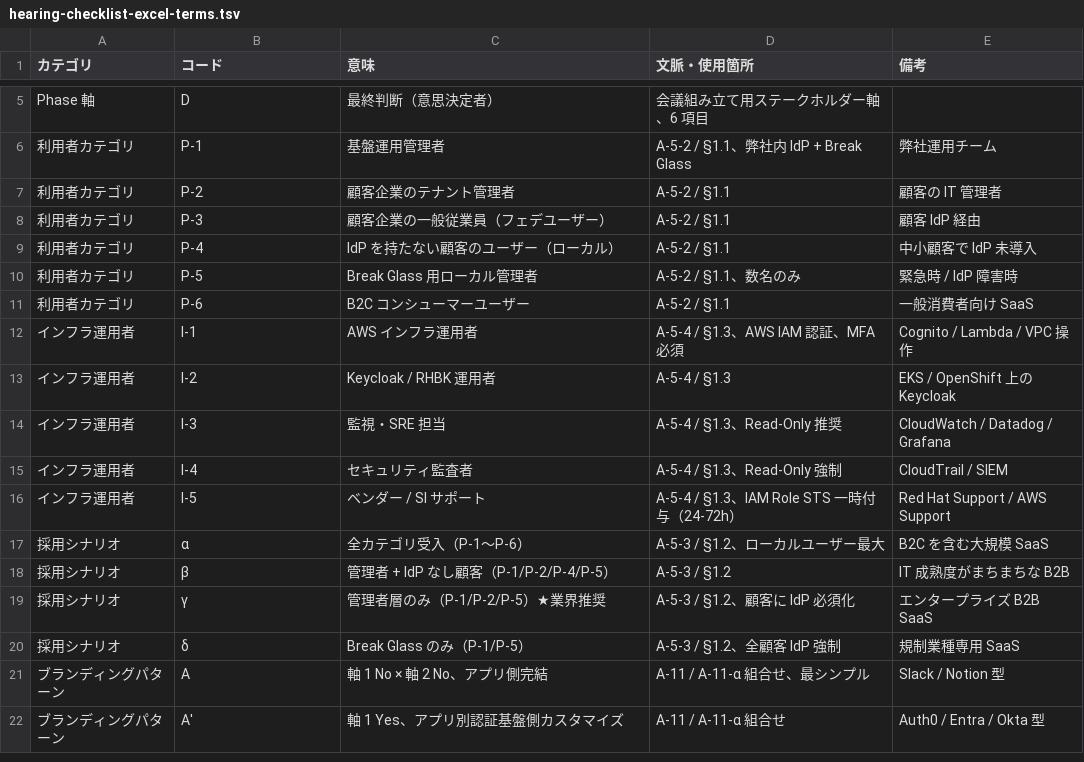
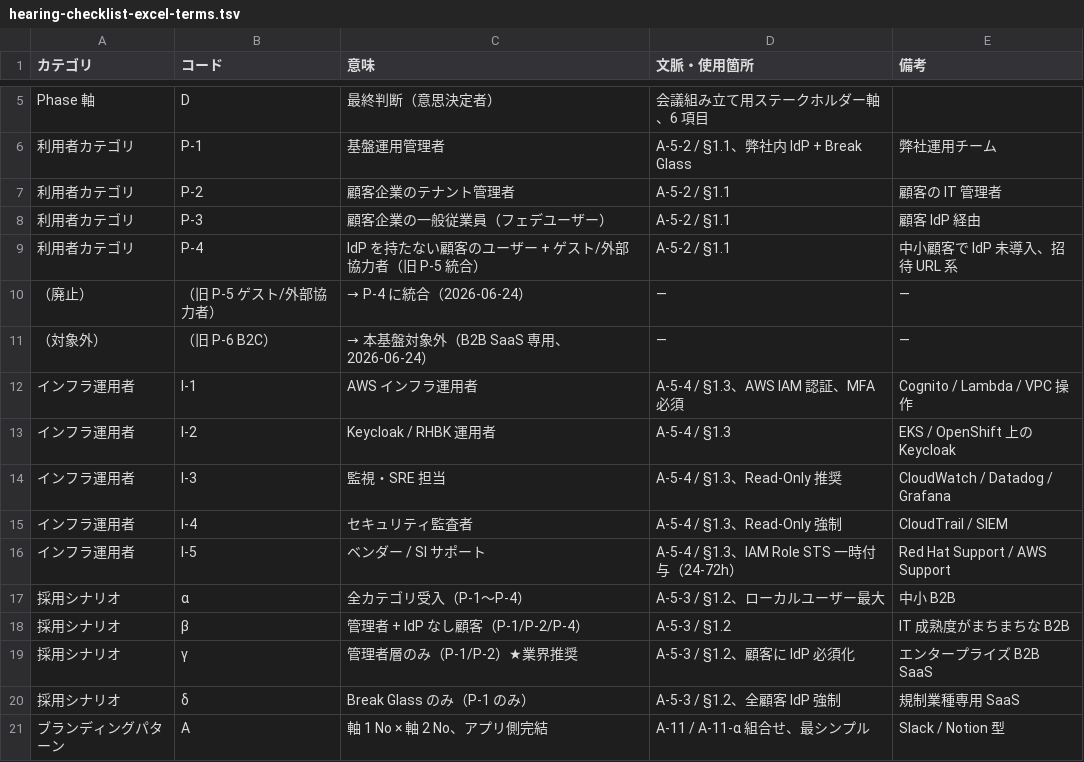
Before and after one commit to suepie/aws-atuh-poc, a TSV file: doc/requirements/hearing-checklist-excel-terms.tsv, drawn as a sheet; only a part is shown, gaps mark what is left out; the shorter side is filled out with more unchanged rows.

```diff
--- a/doc/requirements/hearing-checklist-excel-terms.tsv
+++ b/doc/requirements/hearing-checklist-excel-terms.tsv
@@ -8,5 +8,5 @@ Phase 軸	D	最終判断（意思決定者）	会議組み立て用ステーク
 利用者カテゴリ	P-3	顧客企業の一般従業員（フェデユーザー）	A-5-2 / §1.1	顧客 IdP 経由
-利用者カテゴリ	P-4	IdP を持たない顧客のユーザー（ローカル）	A-5-2 / §1.1	中小顧客で IdP 未導入
-利用者カテゴリ	P-5	Break Glass 用ローカル管理者	A-5-2 / §1.1、数名のみ	緊急時 / IdP 障害時
-利用者カテゴリ	P-6	B2C コンシューマーユーザー	A-5-2 / §1.1	一般消費者向け SaaS
+利用者カテゴリ	P-4	IdP を持たない顧客のユーザー + ゲスト/外部協力者（旧 P-5 統合）	A-5-2 / §1.1	中小顧客で IdP 未導入、招待 URL 系
+（廃止）	（旧 P-5 ゲスト/外部協力者）	→ P-4 に統合（2026-06-24）	—	—
+（対象外）	（旧 P-6 B2C）	→ 本基盤対象外（B2B SaaS 専用、2026-06-24）	—	—
 インフラ運用者	I-1	AWS インフラ運用者	A-5-4 / §1.3、AWS IAM 認証、MFA 必須	Cognito / Lambda / VPC 操作
@@ -16,6 +16,6 @@ Phase 軸	D	最終判断（意思決定者）	会議組み立て用ステーク
 インフラ運用者	I-5	ベンダー / SI サポート	A-5-4 / §1.3、IAM Role STS 一時付与（24-72h）	Red Hat Support / AWS Support
-採用シナリオ	α	全カテゴリ受入（P-1〜P-6）	A-5-3 / §1.2、ローカルユーザー最大	B2C を含む大規模 SaaS
-採用シナリオ	β	管理者 + IdP なし顧客（P-1/P-2/P-4/P-5）	A-5-3 / §1.2	IT 成熟度がまちまちな B2B
-採用シナリオ	γ	管理者層のみ（P-1/P-2/P-5）★業界推奨	A-5-3 / §1.2、顧客に IdP 必須化	エンタープライズ B2B SaaS
-採用シナリオ	δ	Break Glass のみ（P-1/P-5）	A-5-3 / §1.2、全顧客 IdP 強制	規制業種専用 SaaS
+採用シナリオ	α	全カテゴリ受入（P-1〜P-4）	A-5-3 / §1.2、ローカルユーザー最大	中小 B2B
+採用シナリオ	β	管理者 + IdP なし顧客（P-1/P-2/P-4）	A-5-3 / §1.2	IT 成熟度がまちまちな B2B
+採用シナリオ	γ	管理者層のみ（P-1/P-2）★業界推奨	A-5-3 / §1.2、顧客に IdP 必須化	エンタープライズ B2B SaaS
+採用シナリオ	δ	Break Glass のみ（P-1 のみ）	A-5-3 / §1.2、全顧客 IdP 強制	規制業種専用 SaaS
 ブランディングパターン	A	軸 1 No × 軸 2 No、アプリ側完結	A-11 / A-11-α 組合せ、最シンプル	Slack / Notion 型
```
Also changed, not shown: doc/requirements/hearing-checklist-excel-main.tsv, 52 other files.
